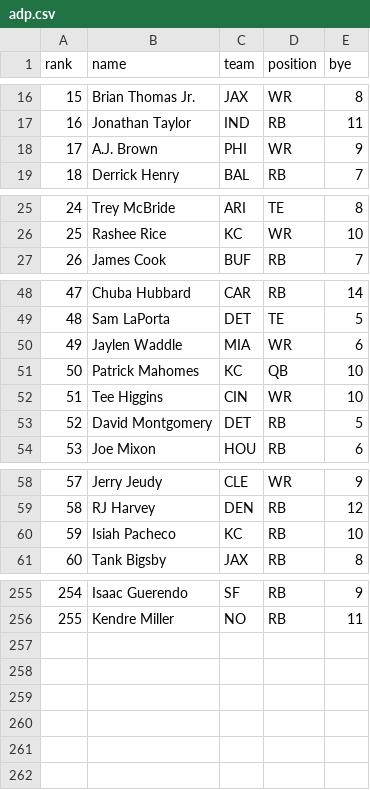
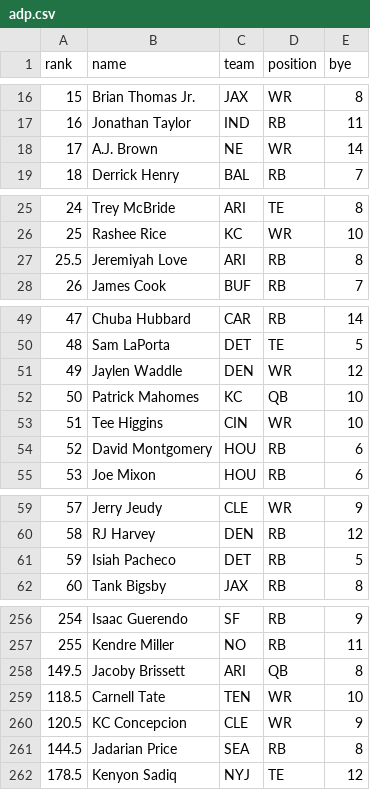
Before and after one commit to joshbirnbaum-claude/Mockdraft, a CSV file: shared/data/adp.csv, drawn as a sheet; only a part is shown, gaps mark what is left out; the diff covers the shown part only.

```diff
--- a/shared/data/adp.csv
+++ b/shared/data/adp.csv
@@ -17,3 +17,3 @@ rank,name,team,position,bye
 16,Jonathan Taylor,IND,RB,11
-17,A.J. Brown,PHI,WR,9
+17,A.J. Brown,NE,WR,14
 18,Derrick Henry,BAL,RB,7
@@ -26,2 +26,3 @@ rank,name,team,position,bye
 25,Rashee Rice,KC,WR,10
+25.5,Jeremiyah Love,ARI,RB,8
 26,James Cook,BUF,RB,7
@@ -49,6 +50,6 @@ rank,name,team,position,bye
 48,Sam LaPorta,DET,TE,5
-49,Jaylen Waddle,MIA,WR,6
+49,Jaylen Waddle,DEN,WR,12
 50,Patrick Mahomes,KC,QB,10
 51,Tee Higgins,CIN,WR,10
-52,David Montgomery,DET,RB,5
+52,David Montgomery,HOU,RB,6
 53,Joe Mixon,HOU,RB,6
@@ -59,3 +60,3 @@ rank,name,team,position,bye
 58,RJ Harvey,DEN,RB,12
-59,Isiah Pacheco,KC,RB,10
+59,Isiah Pacheco,DET,RB,5
 60,Tank Bigsby,JAX,RB,8
@@ -256 +257,6 @@ rank,name,team,position,bye
 255,Kendre Miller,NO,RB,11
+149.5,Jacoby Brissett,ARI,QB,8
+118.5,Carnell Tate,TEN,WR,10
+120.5,KC Concepcion,CLE,WR,9
+144.5,Jadarian Price,SEA,RB,8
+178.5,Kenyon Sadiq,NYJ,TE,12
```
Also changed, not shown: 3 edited cells elsewhere in this file, 2 other files.
